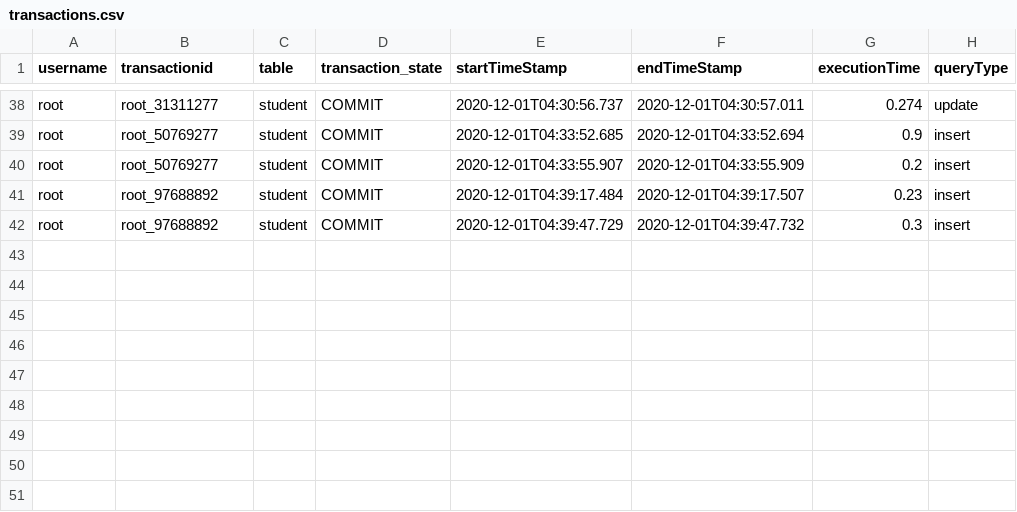
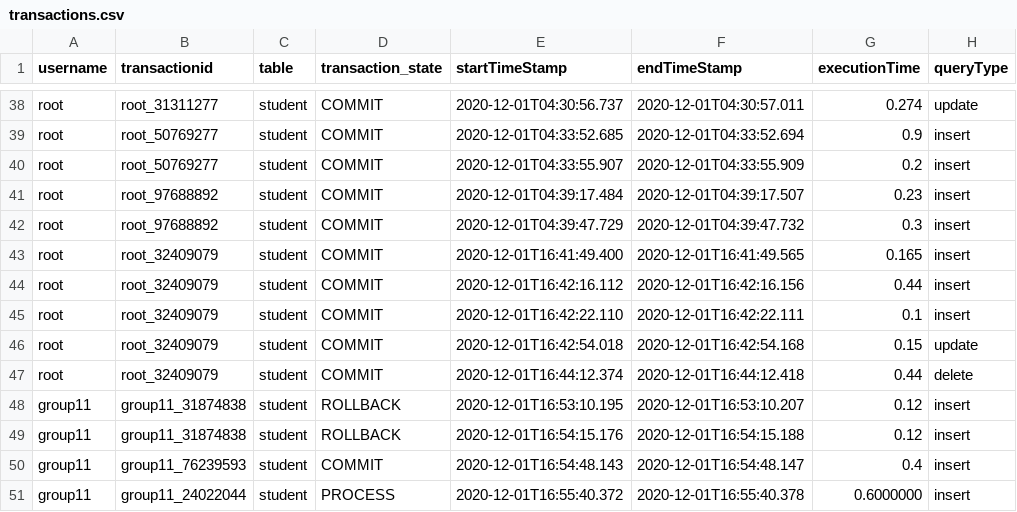
Before and after one commit to manitejavarma/DatabaseManagementSystem, a CSV file: database/transactions.csv, drawn as a sheet; only a part is shown, gaps mark what is left out.

```diff
--- a/database/transactions.csv
+++ b/database/transactions.csv
@@ -42 +42,10 @@ root,root_97688892,student,COMMIT,2020-12-01T04:39:17.484,2020-12-01T04:39:17.50
 root,root_97688892,student,COMMIT,2020-12-01T04:39:47.729,2020-12-01T04:39:47.732,0.3,insert
+root,root_32409079,student,COMMIT,2020-12-01T16:41:49.400,2020-12-01T16:41:49.565,0.165,insert
+root,root_32409079,student,COMMIT,2020-12-01T16:42:16.112,2020-12-01T16:42:16.156,0.44,insert
+root,root_32409079,student,COMMIT,2020-12-01T16:42:22.110,2020-12-01T16:42:22.111,0.1,insert
+root,root_32409079,student,COMMIT,2020-12-01T16:42:54.018,2020-12-01T16:42:54.168,0.15,update
+root,root_32409079,student,COMMIT,2020-12-01T16:44:12.374,2020-12-01T16:44:12.418,0.44,delete
+group11,group11_31874838,student,ROLLBACK,2020-12-01T16:53:10.195,2020-12-01T16:53:10.207,0.12,insert
+group11,group11_31874838,student,ROLLBACK,2020-12-01T16:54:15.176,2020-12-01T16:54:15.188,0.12,insert
+group11,group11_76239593,student,COMMIT,2020-12-01T16:54:48.143,2020-12-01T16:54:48.147,0.4,insert
+group11,group11_24022044,student,PROCESS,2020-12-01T16:55:40.372,2020-12-01T16:55:40.378,0.6000000,insert
```
Also changed, not shown: 8 other files.
